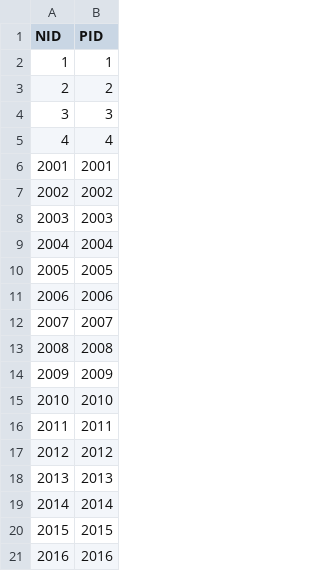
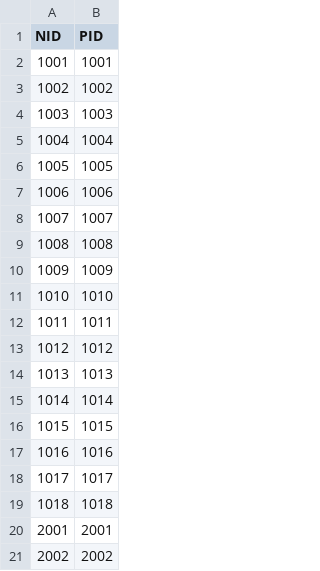
Before and after one commit to rubis-lab/Autoware_On_Embedded, a CSV file: autoware.ai/autoware_files/vector_map/210825_2142/node.csv, drawn as a sheet; only a part is shown; the shorter side is filled out with more unchanged rows; the diff covers the shown part only; the diff names each change by its address in the sheet, - before the commit and + after, or states it on an @@ line.

```diff
--- a/autoware.ai/autoware_files/vector_map/210825_2142/node.csv
+++ b/autoware.ai/autoware_files/vector_map/210825_2142/node.csv
@@ column A (NID) renumbered between rows 2 and 5 @@
-B2 (PID): 1
+B2 (PID): 1001
-B3 (PID): 2
+B3 (PID): 1002
-B4 (PID): 3
+B4 (PID): 1003
-B5 (PID): 4
+B5 (PID): 1004
+row 6: 1005 | 1005
+row 7: 1006 | 1006
+row 8: 1007 | 1007
+row 9: 1008 | 1008
+row 10: 1009 | 1009
+row 11: 1010 | 1010
+row 12: 1011 | 1011
+row 13: 1012 | 1012
+row 14: 1013 | 1013
+row 15: 1014 | 1014
+row 16: 1015 | 1015
+row 17: 1016 | 1016
+row 18: 1017 | 1017
+row 19: 1018 | 1018
```
Also changed, not shown: 15 removed rows elsewhere in this file, autoware.ai/autoware_files/vector_map/210825_2142/dtlane.csv, autoware.ai/autoware_files/vector_map/210825_2142/lane.csv, 11 other files.
